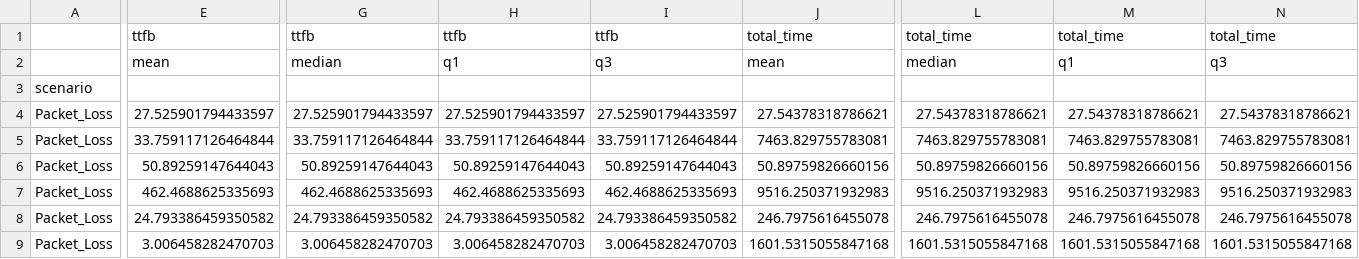
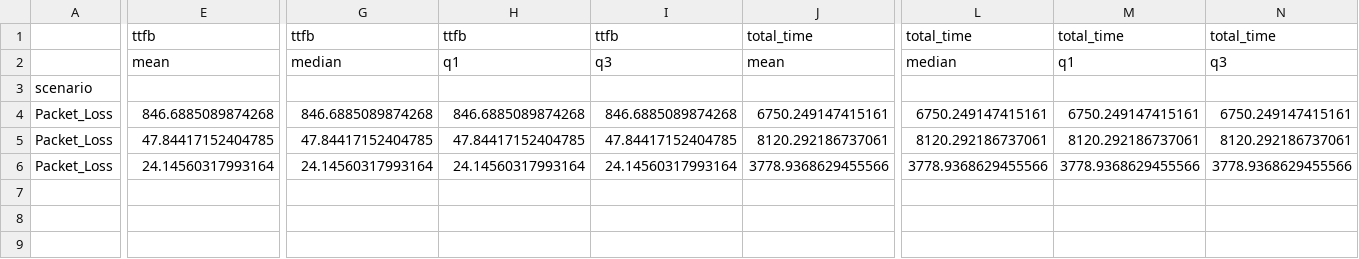
Before and after one commit to JulianDominic/PROJECT_CS204, a CSV file: results/summary_statistics_demo_packet_loss.csv, drawn as a sheet; only a part is shown, gaps mark what is left out; removed rows and columns are numbered as before the commit, all else as after; rows hold the shown columns only; the diff covers the shown part only; the diff names each change by its address in the sheet, - before the commit and + after, or states it on an @@ line.

Commit message:
Update summary statistics and throughput results
- Modified summary_statistics_demo_baseline.csv to reflect updated TTFB and total time metrics for gopher-original, http/1.1, and http/3 protocols.
- Adjusted summary_statistics_demo_packet_loss.csv with new values for packet loss scenarios, including changes for gopher-original, http/1.1, and http/3.
- Updated binary images for throughput and TTFB results, including throughput_1mb.png, throughput_1mb_demo_packet_loss.png, and various TTFB comparison images.

```diff
--- a/results/summary_statistics_demo_packet_loss.csv
+++ b/results/summary_statistics_demo_packet_loss.csv
-row 4: Packet_Loss | 27.525901794433597 | 27.525901794433597 | 27.525901794433597 | 27.525901794433597 | 27.54378318786621 | 27.54378318786621 | 27.54378318786621 | 27.54378318786621
-E4: 33.759117126464844
+E4: 846.6885089874268
-G4: 33.759117126464844
+G4: 846.6885089874268
-H4: 33.759117126464844
+H4: 846.6885089874268
-I4: 33.759117126464844
+I4: 846.6885089874268
-J4: 7463.829755783081
+J4: 6750.249147415161
-L4: 7463.829755783081
+L4: 6750.249147415161
-M4: 7463.829755783081
+M4: 6750.249147415161
-N4: 7463.829755783081
+N4: 6750.249147415161
-row 6: Packet_Loss | 50.89259147644043 | 50.89259147644043 | 50.89259147644043 | 50.89259147644043 | 50.89759826660156 | 50.89759826660156 | 50.89759826660156 | 50.89759826660156
-E5: 462.4688625335693
+E5: 47.84417152404785
-G5: 462.4688625335693
+G5: 47.84417152404785
-H5: 462.4688625335693
+H5: 47.84417152404785
-I5: 462.4688625335693
+I5: 47.84417152404785
-J5: 9516.250371932983
+J5: 8120.292186737061
-L5: 9516.250371932983
+L5: 8120.292186737061
-M5: 9516.250371932983
+M5: 8120.292186737061
-N5: 9516.250371932983
+N5: 8120.292186737061
-row 8: Packet_Loss | 24.793386459350582 | 24.793386459350582 | 24.793386459350582 | 24.793386459350582 | 246.7975616455078 | 246.7975616455078 | 246.7975616455078 | 246.7975616455078
-E6: 3.006458282470703
+E6: 24.14560317993164
-G6: 3.006458282470703
+G6: 24.14560317993164
-H6: 3.006458282470703
+H6: 24.14560317993164
-I6: 3.006458282470703
+I6: 24.14560317993164
-J6: 1601.5315055847168
+J6: 3778.9368629455566
-L6: 1601.5315055847168
+L6: 3778.9368629455566
-M6: 1601.5315055847168
+M6: 3778.9368629455566
-N6: 1601.5315055847168
+N6: 3778.9368629455566
```
Also changed, not shown: 12 edited cells elsewhere in this file, results/results_Baseline.csv, results/results_Baseline_demo_baseline.csv, 24 other files.
